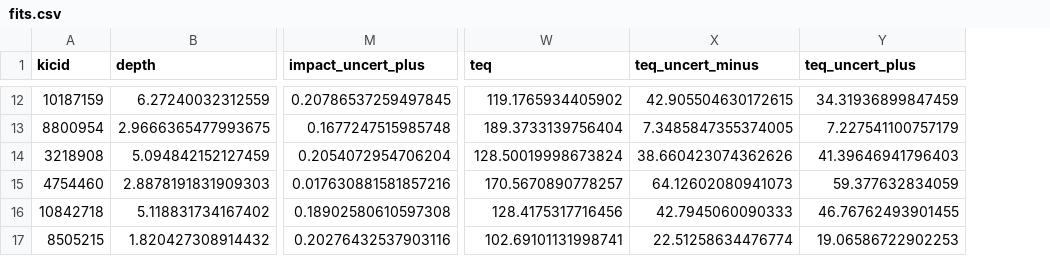
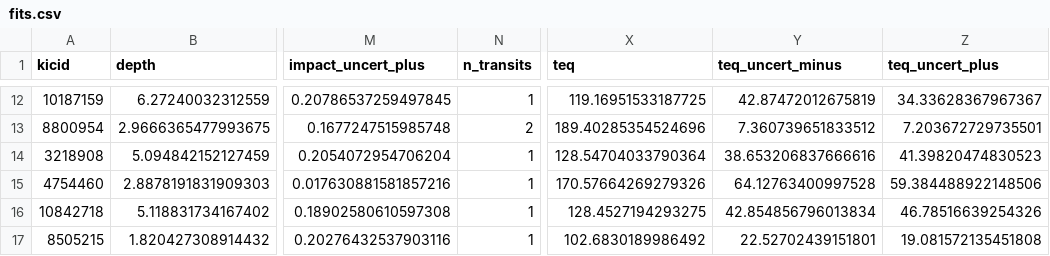
Before and after one commit to dfm/peerless, a CSV file: results/fits.csv, drawn as a sheet; only a part is shown, gaps mark what is left out; addresses are those after the commit; the diff covers the shown part only; the diff names each change by its address in the sheet, - before the commit and + after, or states it on an @@ line.

Commit message:
adding num transits

```diff
--- a/results/fits.csv
+++ b/results/fits.csv
+column N (n_transits), rows 12-17: 1 | 2 | 1 | 1 | 1 | 1
-X12 (teq): 119.1765934405902
+X12 (teq): 119.16951533187725
-Y12 (teq_uncert_minus): 42.905504630172615
+Y12 (teq_uncert_minus): 42.87472012675819
-Z12 (teq_uncert_plus): 34.31936899847459
+Z12 (teq_uncert_plus): 34.33628367967367
-X13 (teq): 189.3733139756404
+X13 (teq): 189.40285354524696
-Y13 (teq_uncert_minus): 7.3485847355374005
+Y13 (teq_uncert_minus): 7.360739651833512
-Z13 (teq_uncert_plus): 7.227541100757179
+Z13 (teq_uncert_plus): 7.203672729735501
-X14 (teq): 128.50019998673824
+X14 (teq): 128.54704033790364
-Y14 (teq_uncert_minus): 38.660423074362626
+Y14 (teq_uncert_minus): 38.653206837666616
-Z14 (teq_uncert_plus): 41.39646941796403
+Z14 (teq_uncert_plus): 41.39820474830523
-X15 (teq): 170.5670890778257
+X15 (teq): 170.57664269279326
-Y15 (teq_uncert_minus): 64.12602080941073
+Y15 (teq_uncert_minus): 64.12763400997528
-Z15 (teq_uncert_plus): 59.377632834059
+Z15 (teq_uncert_plus): 59.384488922148506
-X16 (teq): 128.4175317716456
+X16 (teq): 128.4527194293275
-Y16 (teq_uncert_minus): 42.7945060090333
+Y16 (teq_uncert_minus): 42.854856796013834
-Z16 (teq_uncert_plus): 46.76762493901455
+Z16 (teq_uncert_plus): 46.78516639254326
-X17 (teq): 102.69101131998741
+X17 (teq): 102.6830189986492
-Y17 (teq_uncert_minus): 22.51258634476774
+Y17 (teq_uncert_minus): 22.52702439151801
-Z17 (teq_uncert_plus): 19.06586722902253
+Z17 (teq_uncert_plus): 19.081572135451808
```
Also changed, not shown: 30 edited cells elsewhere in this file, 19 other files.
